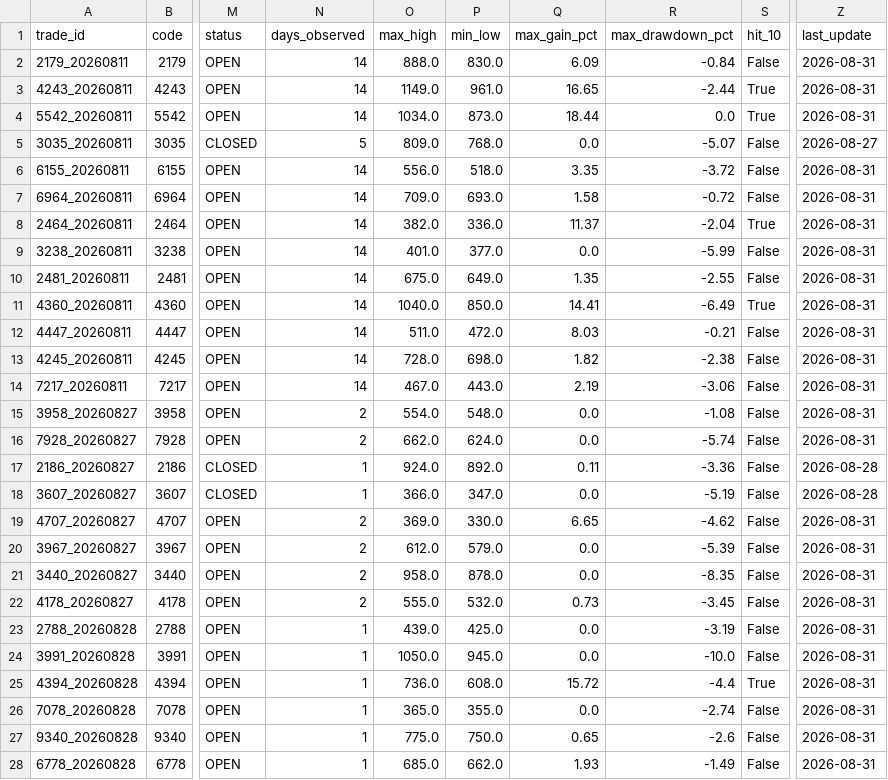
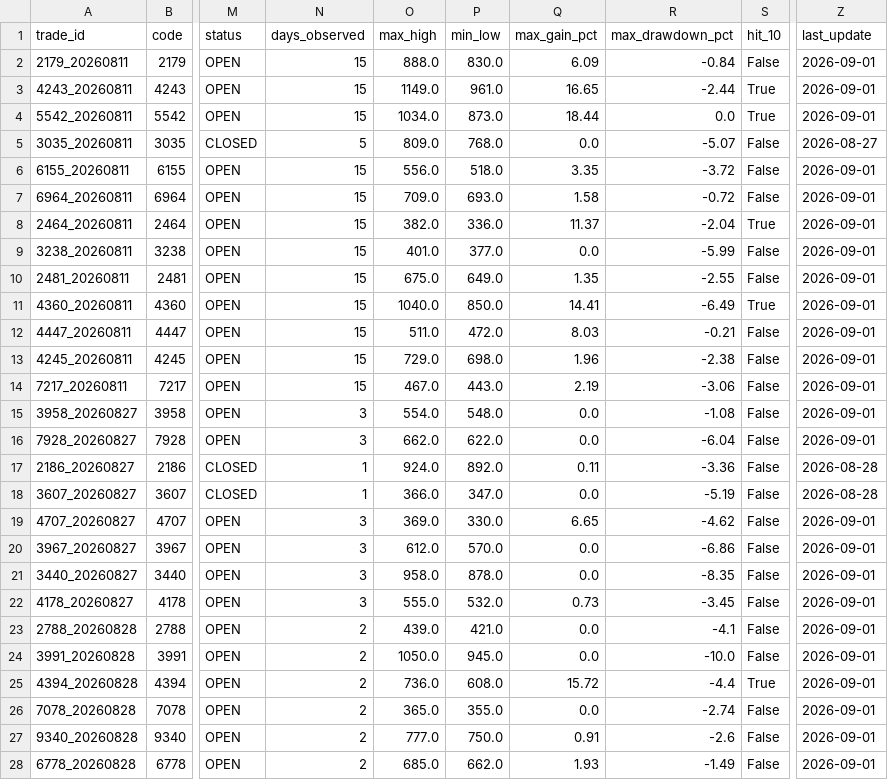
Before and after one commit to rikubell0954-del/stock-monito, a CSV file: results/virtual_trade_log.csv, drawn as a sheet; only a part is shown, gaps mark what is left out; the diff covers the shown part only; the diff names each change by its address in the sheet, - before the commit and + after, or states it on an @@ line.

```diff
--- a/results/virtual_trade_log.csv
+++ b/results/virtual_trade_log.csv
-N2:N4 (days_observed): 14
+N2:N4 (days_observed): 15
-Z2:Z4 (last_update): 2026-08-31
+Z2:Z4 (last_update): 2026-09-01
-N6:N14 (days_observed): 14
+N6:N14 (days_observed): 15
-Z6:Z16 (last_update): 2026-08-31
+Z6:Z16 (last_update): 2026-09-01
-O13 (max_high): 728.0
+O13 (max_high): 729.0
-Q13 (max_gain_pct): 1.82
+Q13 (max_gain_pct): 1.96
-N15:N16 (days_observed): 2
+N15:N16 (days_observed): 3
-P16 (min_low): 624.0
+P16 (min_low): 622.0
-R16 (max_drawdown_pct): -5.74
+R16 (max_drawdown_pct): -6.04
-N19:N22 (days_observed): 2
+N19:N22 (days_observed): 3
-Z19:Z28 (last_update): 2026-08-31
+Z19:Z28 (last_update): 2026-09-01
-P20 (min_low): 579.0
+P20 (min_low): 570.0
-R20 (max_drawdown_pct): -5.39
+R20 (max_drawdown_pct): -6.86
-N23:N28 (days_observed): 1
+N23:N28 (days_observed): 2
-P23 (min_low): 425.0
+P23 (min_low): 421.0
-R23 (max_drawdown_pct): -3.19
+R23 (max_drawdown_pct): -4.1
-O27 (max_high): 775.0
+O27 (max_high): 777.0
-Q27 (max_gain_pct): 0.65
+Q27 (max_gain_pct): 0.91
```
Also changed, not shown: 5 added rows and 13 edited cells elsewhere in this file, results/performance_summary.csv, results/ranked_candidates.csv, 5 other files.
